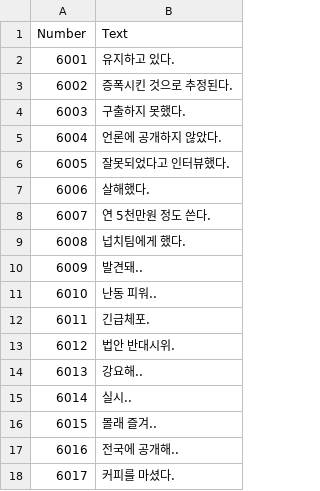
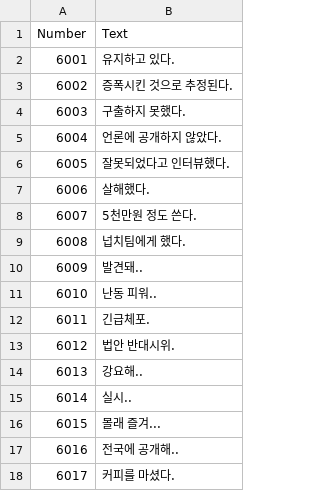
Before and after one commit to tyrosine1153/Stove_GameJam_August_Journalist, a CSV file: Journalist/Assets/Resources/CSV/HowData.csv, drawn as a sheet; only a part is shown.

```diff
--- a/Journalist/Assets/Resources/CSV/HowData.csv
+++ b/Journalist/Assets/Resources/CSV/HowData.csv
@@ -7,3 +7,3 @@ Number,Text
 6006,살해했다.
-6007,연 5천만원 정도 쓴다.
+6007,5천만원 정도 쓴다.
 6008,넙치팀에게 했다.
@@ -15,3 +15,3 @@ Number,Text
 6014,실시..
-6015,몰래 즐겨..
+6015,몰래 즐겨...
 6016,전국에 공개해..
```
Also changed, not shown: Journalist/Assets/Resources/CSV/WhatData.csv, Journalist/Assets/Resources/CSV/WhenData.csv, 2 other files.
